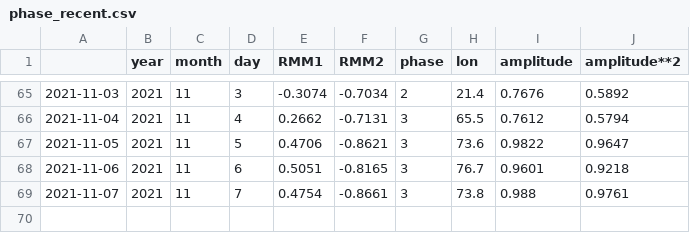
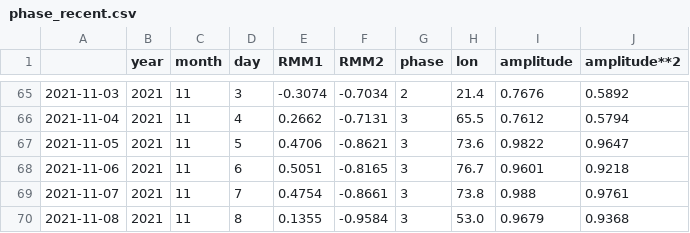
Before and after one commit to nram812/cpp, a CSV file: data/mjo_data/phase_recent.csv, drawn as a sheet; only a part is shown, gaps mark what is left out; the diff names each change by its address in the sheet, - before the commit and + after, or states it on an @@ line.

```diff
--- a/data/mjo_data/phase_recent.csv
+++ b/data/mjo_data/phase_recent.csv
+row 70: 2021-11-08 | 2021 | 11 | 8 | 0.1355 | -0.9584 | 3 | 53.0 | 0.9679 | 0.9368
```
Also changed, not shown: data/mjo_data/phase_historical.csv, indices/data/daily_soi.csv, 2 other files.
